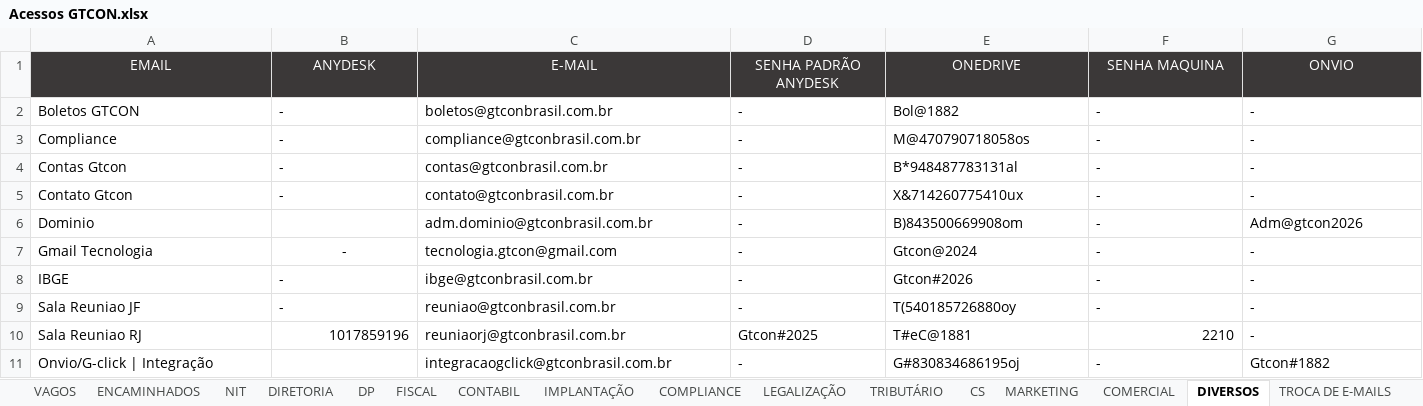
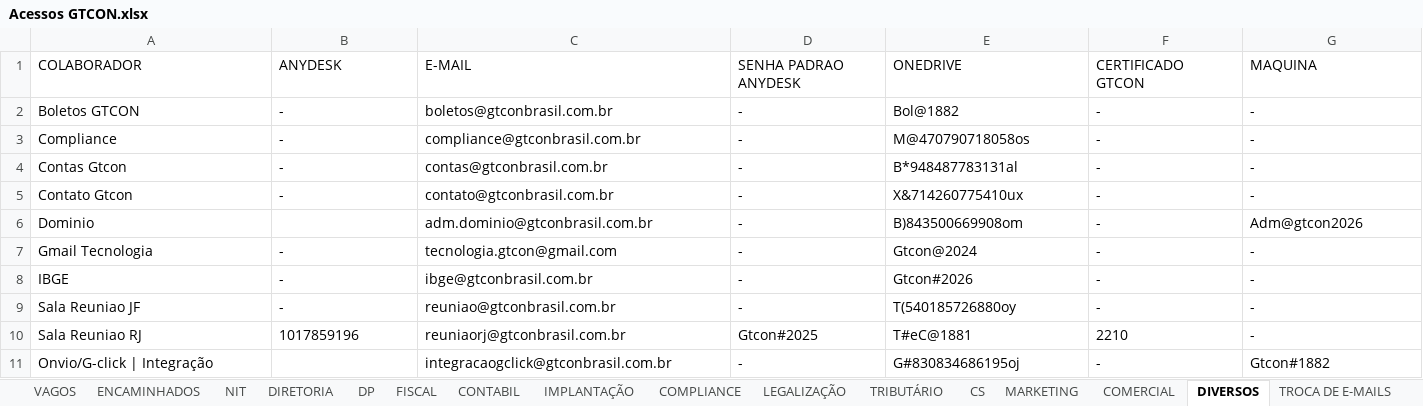
Before and after one commit to eupriscilacristina/controle_, an Excel workbook: Controle_/Acessos GTCON.xlsx, sheet DIVERSOS, drawn as a sheet; values as stored, in another font and other column widths than the file's, no borders; the diff names each change by its address in the sheet, - before the commit and + after, or states it on an @@ line.

Commit message:
feat: todas abas departamentais com colunas padronizadas COLABORADOR, ANYDESK, E-MAIL, SENHA PADRAO ANYDESK, ONEDRIVE, CERTIFICADO GTCON, MAQUINA

```diff
--- a/Controle_/Acessos GTCON.xlsx (sheet DIVERSOS)
+++ b/Controle_/Acessos GTCON.xlsx (sheet DIVERSOS)
-A1: EMAIL
+A1: COLABORADOR
@@ A1:G1 fill: #3B3838 → none, text colour: #FFFFFF → black, alignment: center → left @@
-D1: SENHA PADRÃO ANYDESK
+D1: SENHA PADRAO ANYDESK
-F1: SENHA MAQUINA
+F1: CERTIFICADO GTCON
-G1: ONVIO
+G1: MAQUINA
-B7 alignment: center
+B7 alignment: left
-B10 alignment: right
+B10 alignment: left
-F10 alignment: right
+F10 alignment: left
```
Also changed, not shown: sheet CONTABIL, sheet IMPLANTAÇÃO, sheet FISCAL, sheet CS, sheet TRIBUTÁRIO, sheet MARKETING, 2 more sheets.
